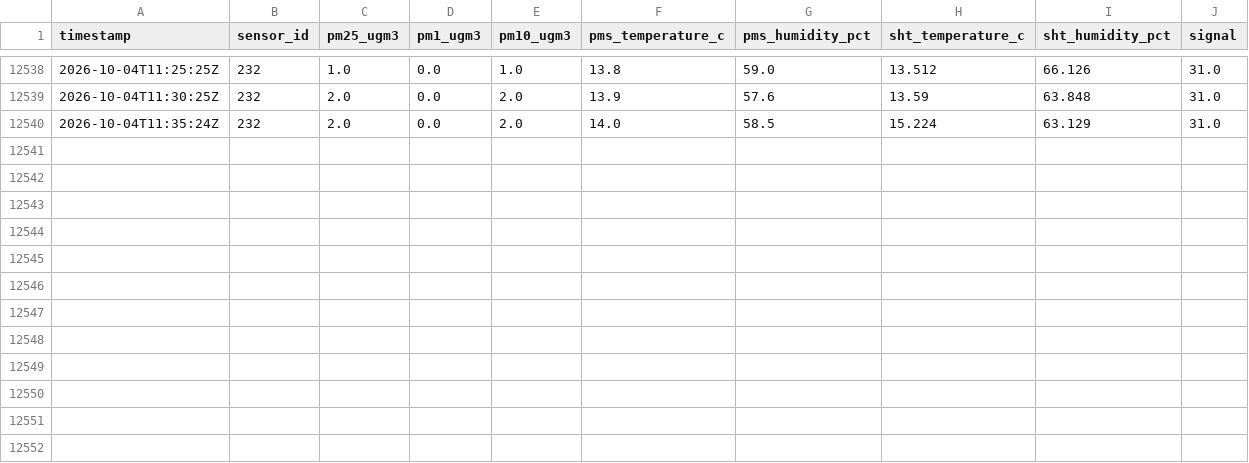
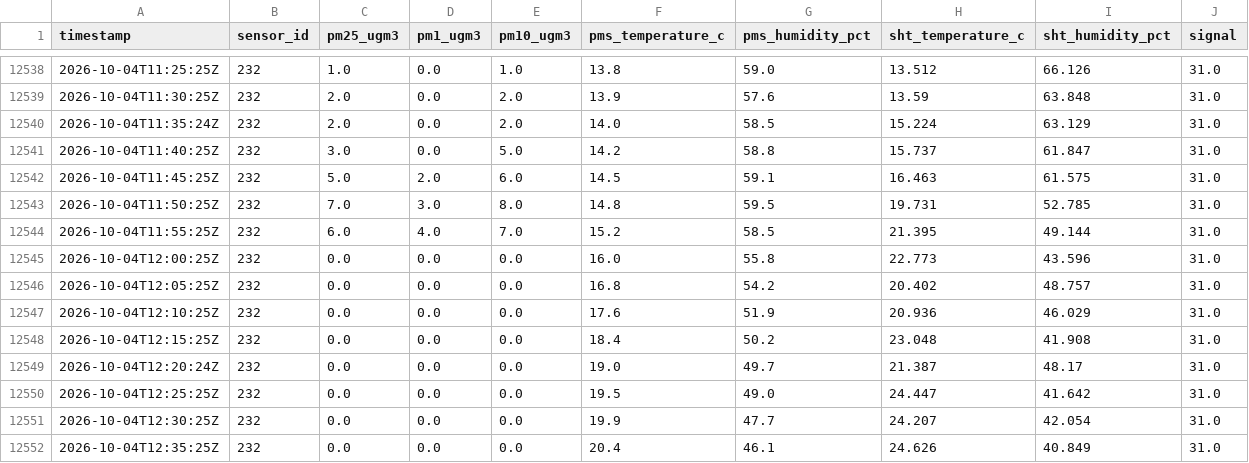
Before and after one commit to cmasudd/HIRI232, a CSV file: data/hiripro-232.csv, drawn as a sheet; only a part is shown, gaps mark what is left out.

Commit message:
datos: actualización HiriPro 232 2026-10-04 09:37

```diff
--- a/data/hiripro-232.csv
+++ b/data/hiripro-232.csv
@@ -12540 +12540,13 @@ timestamp,sensor_id,pm25_ugm3,pm1_ugm3,pm10_ugm3,pms_temperature_c,pms_humidity_
 2026-10-04T11:35:24Z,232,2.0,0.0,2.0,14.0,58.5,15.224,63.129,31.0
+2026-10-04T11:40:25Z,232,3.0,0.0,5.0,14.2,58.8,15.737,61.847,31.0
+2026-10-04T11:45:25Z,232,5.0,2.0,6.0,14.5,59.1,16.463,61.575,31.0
+2026-10-04T11:50:25Z,232,7.0,3.0,8.0,14.8,59.5,19.731,52.785,31.0
+2026-10-04T11:55:25Z,232,6.0,4.0,7.0,15.2,58.5,21.395,49.144,31.0
+2026-10-04T12:00:25Z,232,0.0,0.0,0.0,16.0,55.8,22.773,43.596,31.0
+2026-10-04T12:05:25Z,232,0.0,0.0,0.0,16.8,54.2,20.402,48.757,31.0
+2026-10-04T12:10:25Z,232,0.0,0.0,0.0,17.6,51.9,20.936,46.029,31.0
+2026-10-04T12:15:25Z,232,0.0,0.0,0.0,18.4,50.2,23.048,41.908,31.0
+2026-10-04T12:20:24Z,232,0.0,0.0,0.0,19.0,49.7,21.387,48.17,31.0
+2026-10-04T12:25:25Z,232,0.0,0.0,0.0,19.5,49.0,24.447,41.642,31.0
+2026-10-04T12:30:25Z,232,0.0,0.0,0.0,19.9,47.7,24.207,42.054,31.0
+2026-10-04T12:35:25Z,232,0.0,0.0,0.0,20.4,46.1,24.626,40.849,31.0
```
